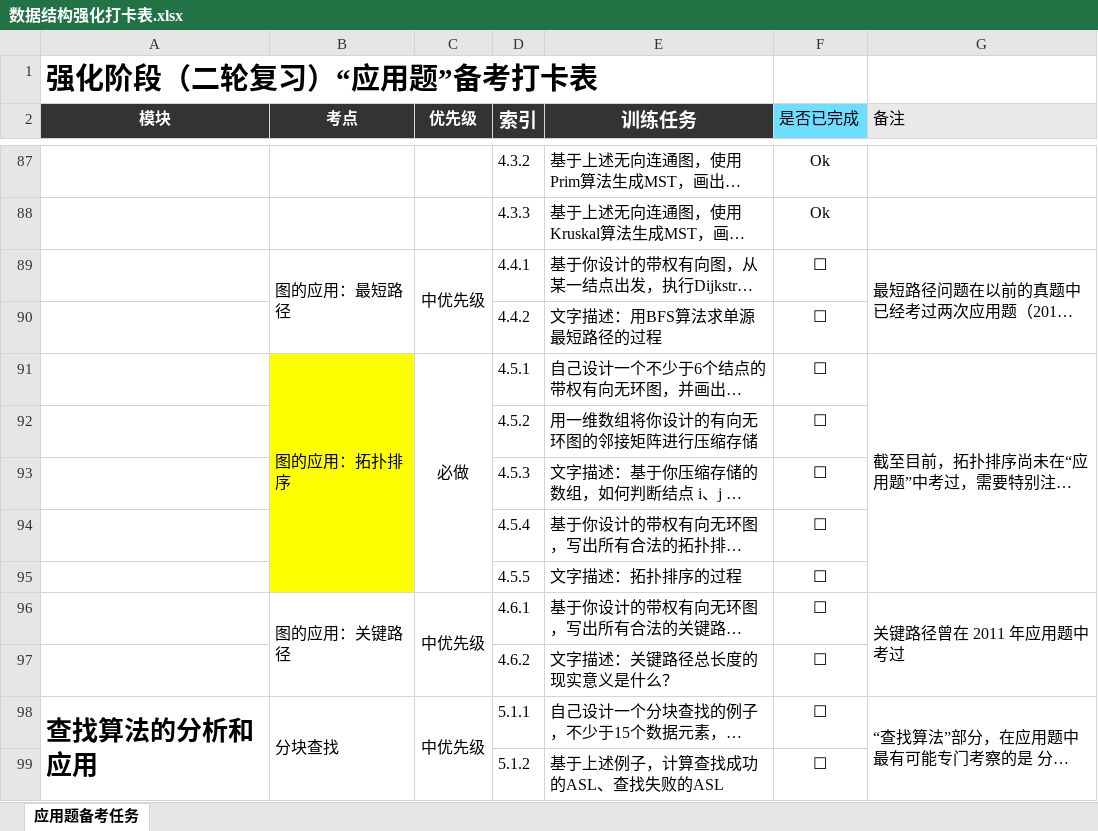
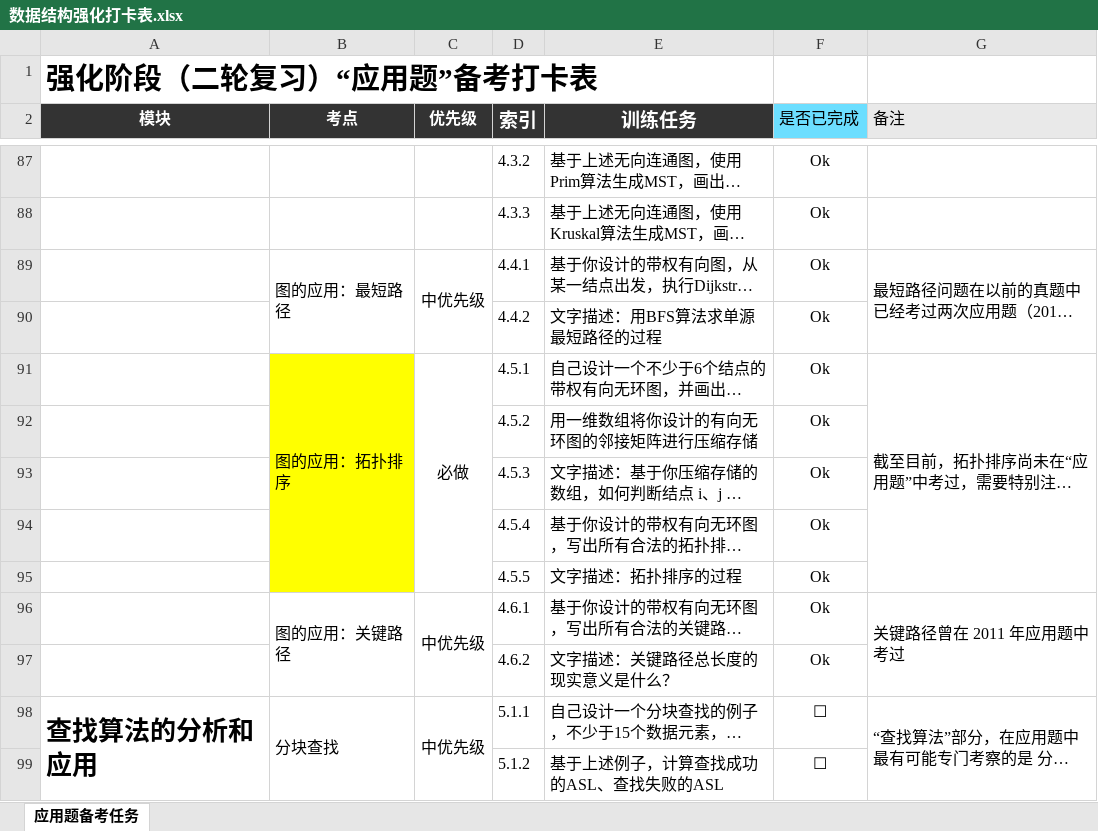
Before and after one commit to iAeternus/MyPGEE, an Excel workbook: main/408/ds/【数据结构应用题】打卡表及参考文档/数据结构强化打卡表.xlsx, sheet 应用题备考任务, drawn as a sheet; only a part is shown, gaps mark what is left out; long unchanged cells end in …; values as stored, in another font and other column widths than the file's, no borders; the diff names each change by its address in the sheet, - before the commit and + after, or states it on an @@ line.

```diff
--- a/main/408/ds/【数据结构应用题】打卡表及参考文档/数据结构强化打卡表.xlsx (sheet 应用题备考任务)
+++ b/main/408/ds/【数据结构应用题】打卡表及参考文档/数据结构强化打卡表.xlsx (sheet 应用题备考任务)
-F89:F97 (是否已完成): ☐
+F89:F97 (是否已完成): Ok
```
Also changed, not shown: 22 other files.
